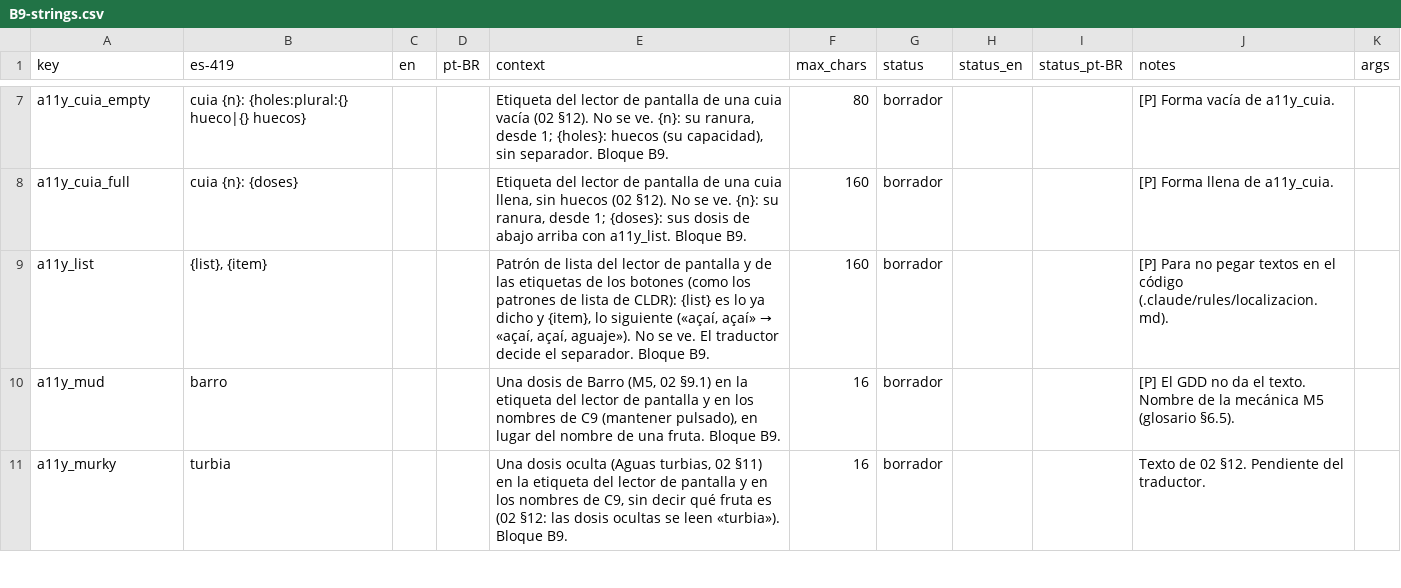
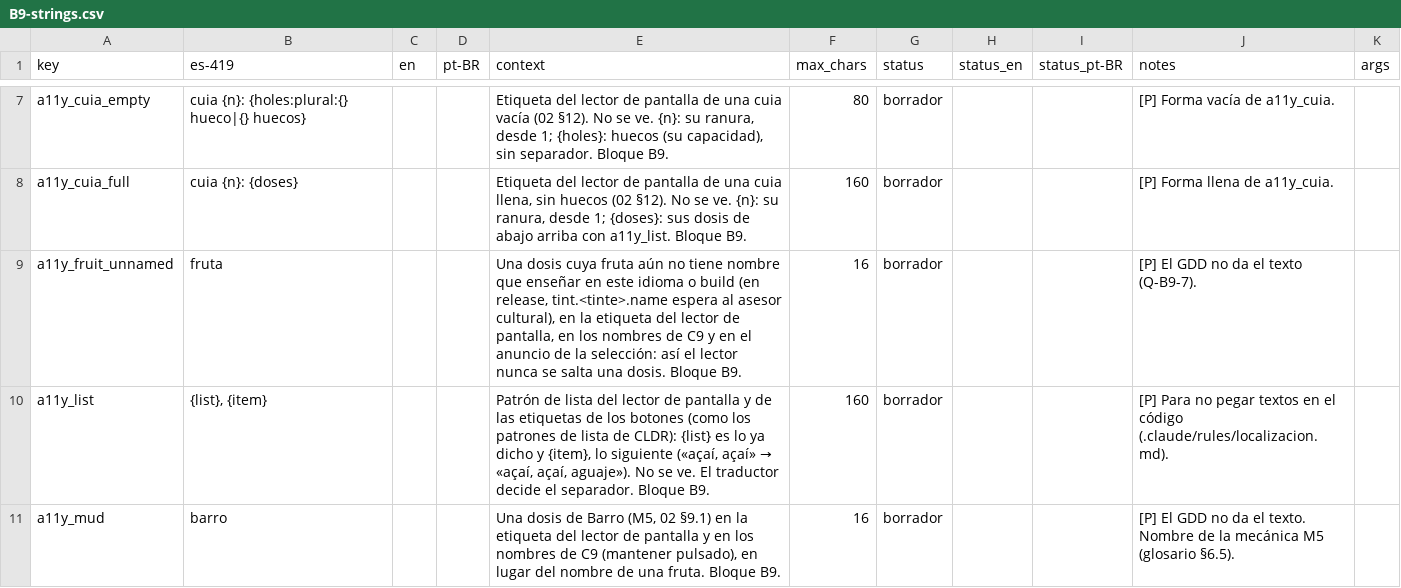
Before and after one commit to Nipko/fill-game, a CSV file: docs/dev/traspaso/spark-enganches/B9-strings.csv, drawn as a sheet; only a part is shown, gaps mark what is left out; the shorter side is filled out with more unchanged rows; the diff names each change by its address in the sheet, - before the commit and + after, or states it on an @@ line.

```diff
--- a/docs/dev/traspaso/spark-enganches/B9-strings.csv
+++ b/docs/dev/traspaso/spark-enganches/B9-strings.csv
+row 9: a11y_fruit_unnamed | fruta |  |  | Una dosis cuya fruta aún no tiene nombre que enseñar en este idioma o build (en release, tint.<tinte>.name espera al asesor cultural), en la etiqueta del lector de pantalla, en los nombres de C9 y en el anuncio de la selección: así el lector nunca se salta una dosis. Bloque B9. | 16 | borrador |  |  | [P] El GDD no da el texto (Q-B9-7).
```
Also changed, not shown: 8 other files.
